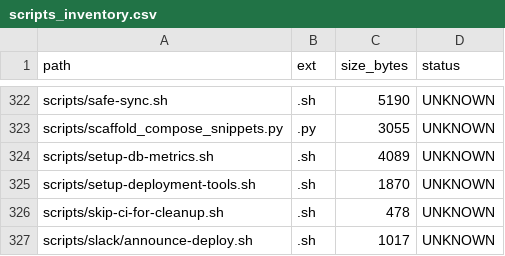
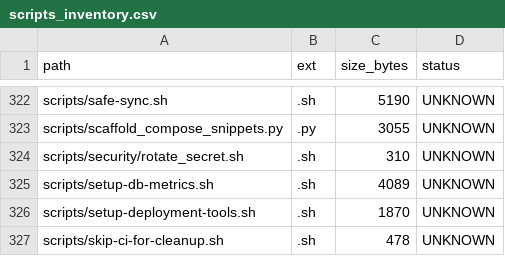
Before and after one commit to locotoki/alfred-agent-platform-v2, a CSV file: metrics/scripts_inventory.csv, drawn as a sheet; only a part is shown, gaps mark what is left out; the shorter side is filled out with more unchanged rows.

Commit message:
Security: continuous hardening pack (#426)
* fix(ci): use standalone Python script for BizDev tests

- Create standalone test script that doesn't use pytest
- Completely avoids conftest.py loading issues
- Provides clear output and proper cleanup

* test(bizdev): add minimal docker-compose.yml for E2E tests

- Create mock contact-ingest service on port 8080
- Create mock hubspot service on port 8000
- Both services respond to /ping endpoint
- Enables BizDev eval harness to run successfully

* chore(dep): enable Dependabot for Docker & Actions

* ci(security): add scheduled Trivy scans

```diff
--- a/metrics/scripts_inventory.csv
+++ b/metrics/scripts_inventory.csv
@@ -323,2 +323,3 @@ scripts/safe-sync.sh,.sh,5190,UNKNOWN
 scripts/scaffold_compose_snippets.py,.py,3055,UNKNOWN
+scripts/security/rotate_secret.sh,.sh,310,UNKNOWN
 scripts/setup-db-metrics.sh,.sh,4089,UNKNOWN
```
Also changed, not shown: 3 other files.
